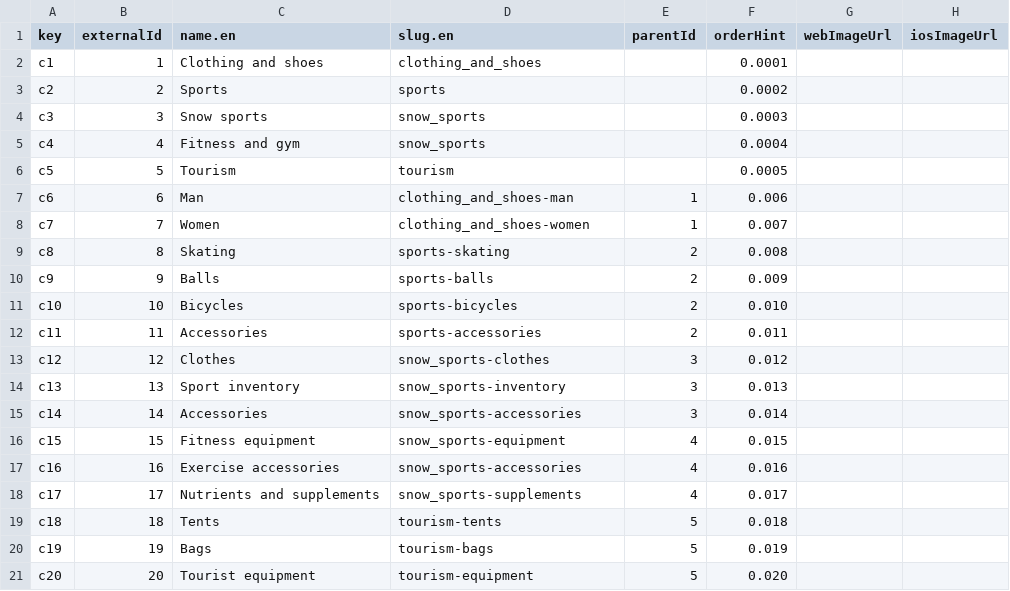
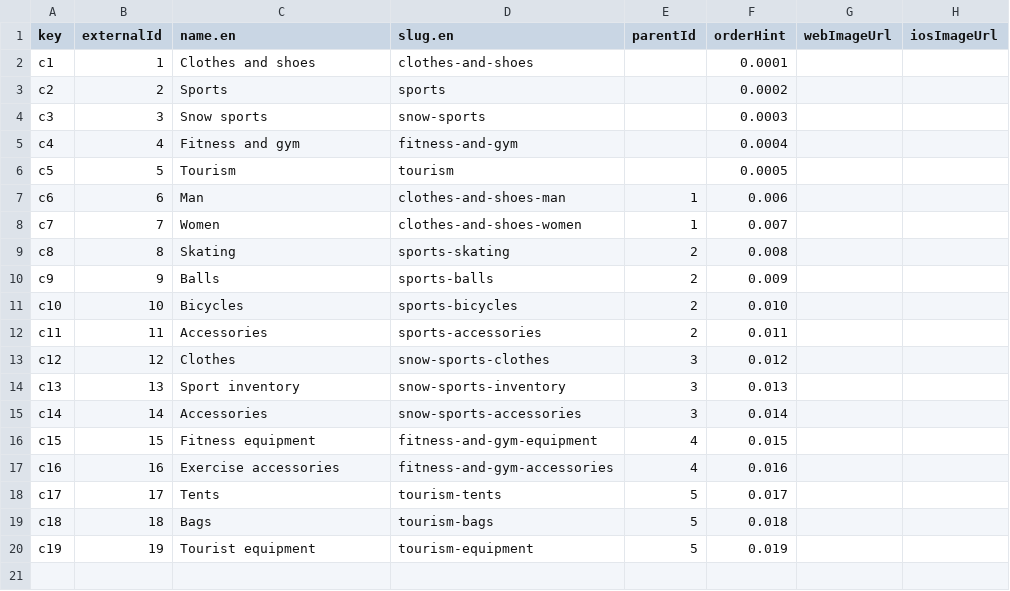
Before and after one commit to michaelsmorgon/commercetools-sunrise-data, a CSV file: data/categories.csv, drawn as a sheet.

```diff
--- a/data/categories.csv
+++ b/data/categories.csv
@@ -1,9 +1,9 @@
 key,externalId,name.en,slug.en,parentId,orderHint,webImageUrl,iosImageUrl
-c1,1,Clothing and shoes,clothing_and_shoes,,0.0001,,
+c1,1,Clothes and shoes,clothes-and-shoes,,0.0001,,
 c2,2,Sports,sports,,0.0002,,
-c3,3,Snow sports,snow_sports,,0.0003,,
-c4,4,Fitness and gym,snow_sports,,0.0004,,
+c3,3,Snow sports,snow-sports,,0.0003,,
+c4,4,Fitness and gym,fitness-and-gym,,0.0004,,
 c5,5,Tourism,tourism,,0.0005,,
-c6,6,Man,clothing_and_shoes-man,1,0.006,,
-c7,7,Women,clothing_and_shoes-women,1,0.007,,
+c6,6,Man,clothes-and-shoes-man,1,0.006,,
+c7,7,Women,clothes-and-shoes-women,1,0.007,,
 c8,8,Skating,sports-skating,2,0.008,,
@@ -12,10 +12,9 @@ c10,10,Bicycles,sports-bicycles,2,0.010,,
 c11,11,Accessories,sports-accessories,2,0.011,,
-c12,12,Clothes,snow_sports-clothes,3,0.012,,
-c13,13,Sport inventory,snow_sports-inventory,3,0.013,,
-c14,14,Accessories,snow_sports-accessories,3,0.014,,
-c15,15,Fitness equipment,snow_sports-equipment,4,0.015,,
-c16,16,Exercise accessories,snow_sports-accessories,4,0.016,,
-c17,17,Nutrients and supplements,snow_sports-supplements,4,0.017,,
-c18,18,Tents,tourism-tents,5,0.018,,
-c19,19,Bags,tourism-bags,5,0.019,,
-c20,20,Tourist equipment,tourism-equipment,5,0.020,,
+c12,12,Clothes,snow-sports-clothes,3,0.012,,
+c13,13,Sport inventory,snow-sports-inventory,3,0.013,,
+c14,14,Accessories,snow-sports-accessories,3,0.014,,
+c15,15,Fitness equipment,fitness-and-gym-equipment,4,0.015,,
+c16,16,Exercise accessories,fitness-and-gym-accessories,4,0.016,,
+c17,17,Tents,tourism-tents,5,0.017,,
+c18,18,Bags,tourism-bags,5,0.018,,
+c19,19,Tourist equipment,tourism-equipment,5,0.019,,
```
Also changed, not shown: 2 other files.
